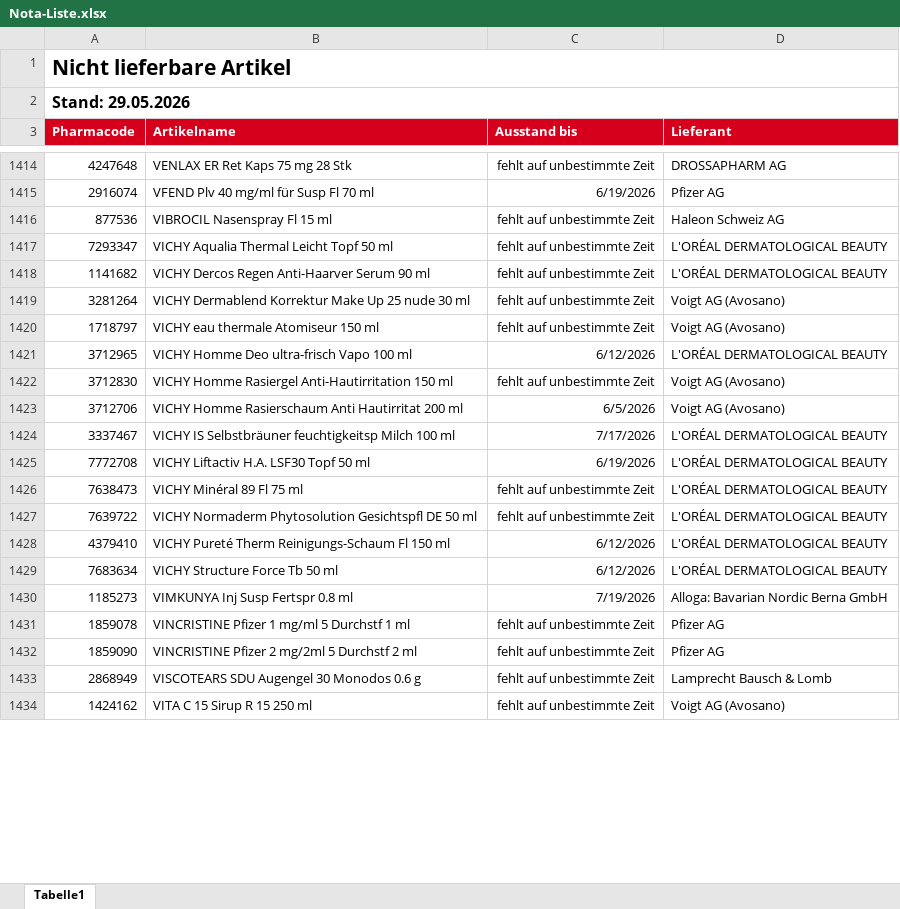
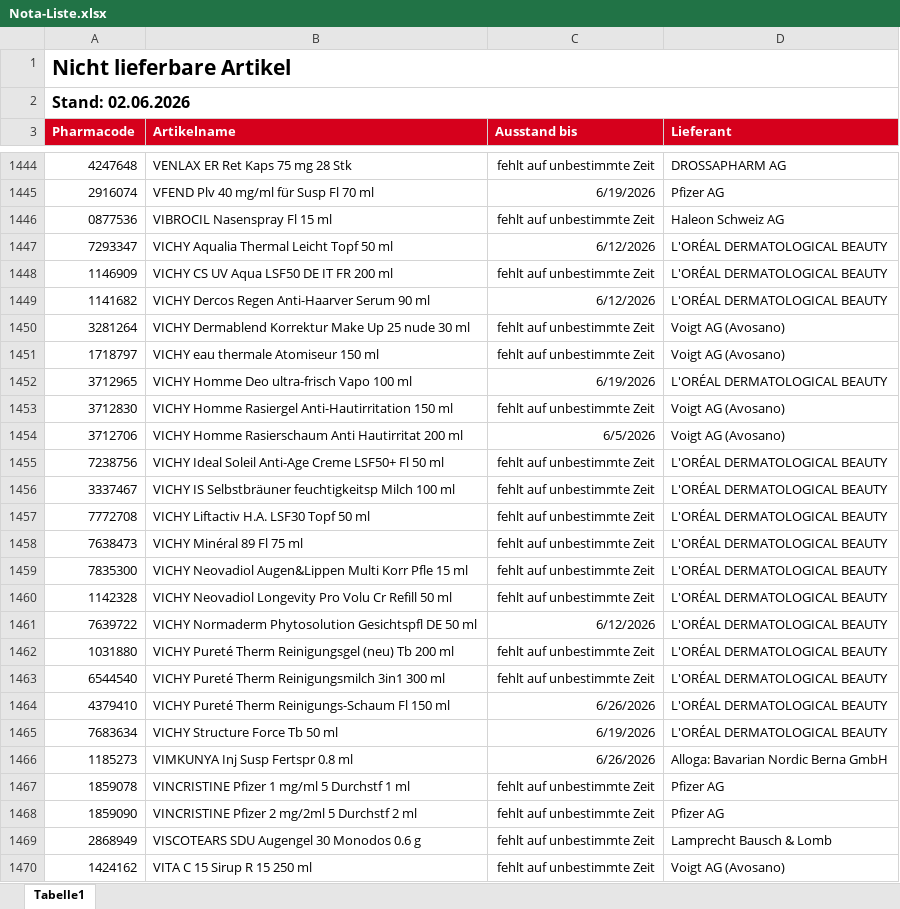
Before and after one commit to infoAZSuhr/augenzentrum-suhr-app, an Excel workbook: scripts/Nota-Liste.xlsx, sheet Tabelle1, drawn as a sheet; only a part is shown, gaps mark what is left out; values as stored, in another font and other column widths than the file's, no borders; table styles not drawn; addresses are those after the commit; the diff covers the shown part only; the diff names each change by its address in the sheet, - before the commit and + after, or states it on an @@ line.

```diff
--- a/scripts/Nota-Liste.xlsx (sheet Tabelle1)
+++ b/scripts/Nota-Liste.xlsx (sheet Tabelle1)
-A2 (Pharmacode): Stand: 29.05.2026
+A2 (Pharmacode): Stand: 02.06.2026
-A1446 (Pharmacode): 877536
+A1446 (Pharmacode): 0877536
-C1447 (Ausstand bis): fehlt auf unbestimmte Zeit
+C1447 (Ausstand bis): 6/12/2026
+row 1448: 1146909 | VICHY CS UV Aqua LSF50 DE IT FR 200 ml | fehlt auf unbestimmte Zeit | L'ORÉAL DERMATOLOGICAL BEAUTY
-C1449 (Ausstand bis): fehlt auf unbestimmte Zeit
+C1449 (Ausstand bis): 6/12/2026
-C1452 (Ausstand bis): 6/12/2026
+C1452 (Ausstand bis): 6/19/2026
+row 1455: 7238756 | VICHY Ideal Soleil Anti-Age Creme LSF50+ Fl 50 ml | fehlt auf unbestimmte Zeit | L'ORÉAL DERMATOLOGICAL BEAUTY
-C1456 (Ausstand bis): 7/17/2026
+C1456 (Ausstand bis): fehlt auf unbestimmte Zeit
-C1457 (Ausstand bis): 6/19/2026
+C1457 (Ausstand bis): fehlt auf unbestimmte Zeit
+row 1459: 7835300 | VICHY Neovadiol Augen&Lippen Multi Korr Pfle 15 ml | fehlt auf unbestimmte Zeit | L'ORÉAL DERMATOLOGICAL BEAUTY
+row 1460: 1142328 | VICHY Neovadiol Longevity Pro Volu Cr Refill 50 ml | fehlt auf unbestimmte Zeit | L'ORÉAL DERMATOLOGICAL BEAUTY
-C1461 (Ausstand bis): fehlt auf unbestimmte Zeit
+C1461 (Ausstand bis): 6/12/2026
+row 1462: 1031880 | VICHY Pureté Therm Reinigungsgel (neu) Tb 200 ml | fehlt auf unbestimmte Zeit | L'ORÉAL DERMATOLOGICAL BEAUTY
+row 1463: 6544540 | VICHY Pureté Therm Reinigungsmilch 3in1 300 ml | fehlt auf unbestimmte Zeit | L'ORÉAL DERMATOLOGICAL BEAUTY
-C1464 (Ausstand bis): 6/12/2026
+C1464 (Ausstand bis): 6/26/2026
-C1465 (Ausstand bis): 6/12/2026
+C1465 (Ausstand bis): 6/19/2026
-C1466 (Ausstand bis): 7/19/2026
+C1466 (Ausstand bis): 6/26/2026
```
Also changed, not shown: 68 added rows, 42 removed rows and 94 edited cells elsewhere in this sheet.
